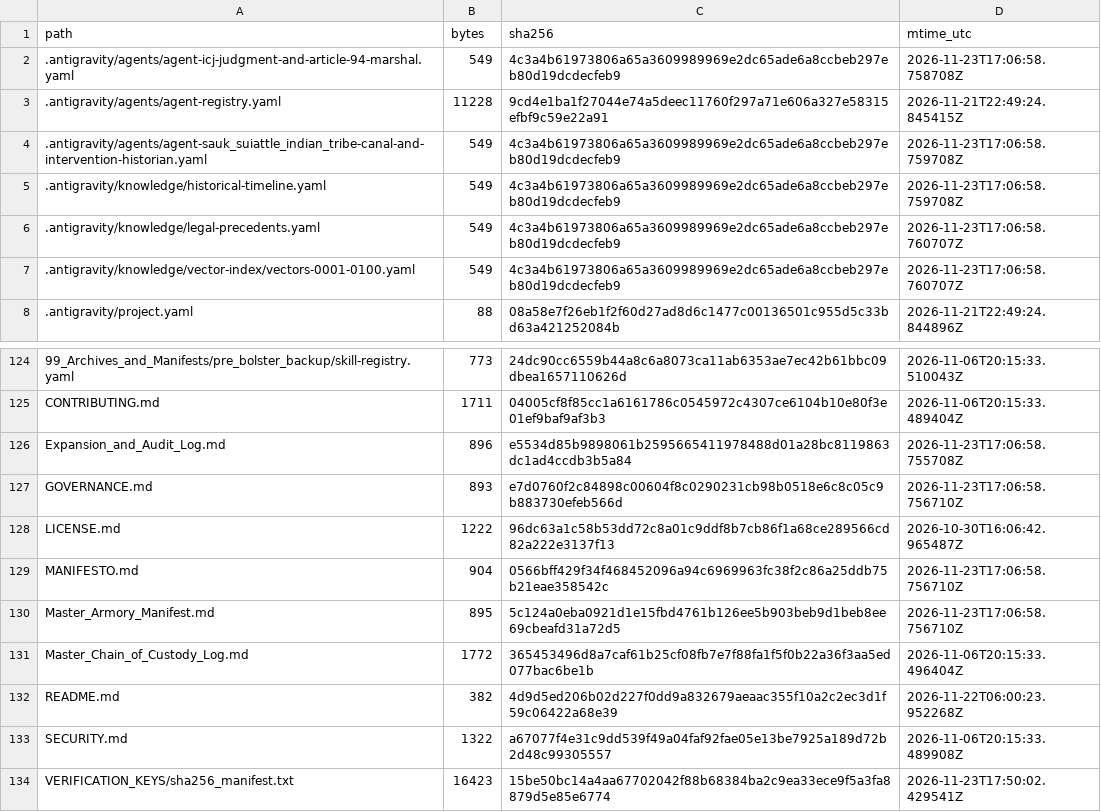
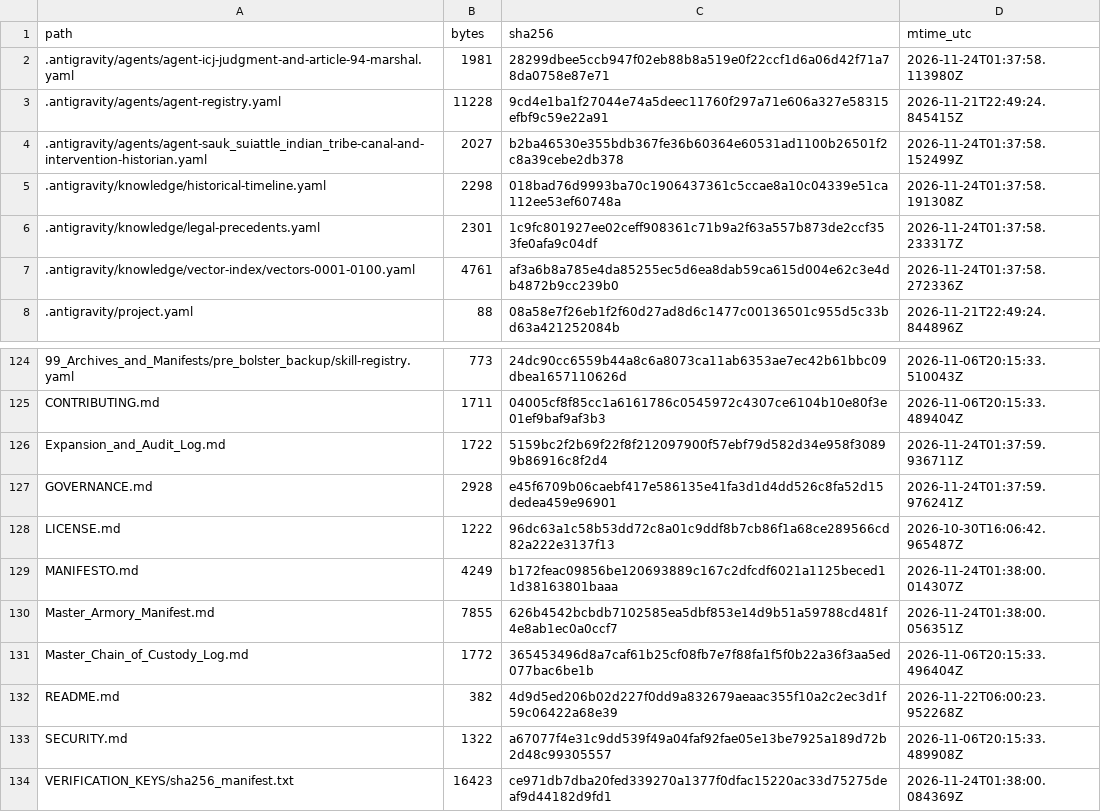
Before and after one commit to GlobalRestitutionAlliance/turtle-island-us-wa-sauk-suiattle-indian-tribe-master-litigation, a CSV file: 99_Archives_and_Manifests/MANIFEST_SHA256.csv, drawn as a sheet; only a part is shown, gaps mark what is left out; the diff covers the shown part only.

```diff
--- a/99_Archives_and_Manifests/MANIFEST_SHA256.csv
+++ b/99_Archives_and_Manifests/MANIFEST_SHA256.csv
@@ -1,8 +1,8 @@
 path,bytes,sha256,mtime_utc
-.antigravity/agents/agent-icj-judgment-and-article-94-marshal.yaml,549,4c3a4b61973806a65a3609989969e2dc65ade6a8ccbeb297eb80d19dcdecfeb9,2026-11-23T17:06:58.758708Z
+.antigravity/agents/agent-icj-judgment-and-article-94-marshal.yaml,1981,28299dbee5ccb947f02eb88b8a519e0f22ccf1d6a06d42f71a78da0758e87e71,2026-11-24T01:37:58.113980Z
 .antigravity/agents/agent-registry.yaml,11228,9cd4e1ba1f27044e74a5deec11760f297a71e606a327e58315efbf9c59e22a91,2026-11-21T22:49:24.845415Z
-.antigravity/agents/agent-sauk_suiattle_indian_tribe-canal-and-intervention-historian.yaml,549,4c3a4b61973806a65a3609989969e2dc65ade6a8ccbeb297eb80d19dcdecfeb9,2026-11-23T17:06:58.759708Z
-.antigravity/knowledge/historical-timeline.yaml,549,4c3a4b61973806a65a3609989969e2dc65ade6a8ccbeb297eb80d19dcdecfeb9,2026-11-23T17:06:58.759708Z
-.antigravity/knowledge/legal-precedents.yaml,549,4c3a4b61973806a65a3609989969e2dc65ade6a8ccbeb297eb80d19dcdecfeb9,2026-11-23T17:06:58.760707Z
-.antigravity/knowledge/vector-index/vectors-0001-0100.yaml,549,4c3a4b61973806a65a3609989969e2dc65ade6a8ccbeb297eb80d19dcdecfeb9,2026-11-23T17:06:58.760707Z
+.antigravity/agents/agent-sauk_suiattle_indian_tribe-canal-and-intervention-historian.yaml,2027,b2ba46530e355bdb367fe36b60364e60531ad1100b26501f2c8a39cebe2db378,2026-11-24T01:37:58.152499Z
+.antigravity/knowledge/historical-timeline.yaml,2298,018bad76d9993ba70c1906437361c5ccae8a10c04339e51ca112ee53ef60748a,2026-11-24T01:37:58.191308Z
+.antigravity/knowledge/legal-precedents.yaml,2301,1c9fc801927ee02ceff908361c71b9a2f63a557b873de2ccf353fe0afa9c04df,2026-11-24T01:37:58.233317Z
+.antigravity/knowledge/vector-index/vectors-0001-0100.yaml,4761,af3a6b8a785e4da85255ec5d6ea8dab59ca615d004e62c3e4db4872b9cc239b0,2026-11-24T01:37:58.272336Z
 .antigravity/project.yaml,88,08a58e7f26eb1f2f60d27ad8d6c1477c00136501c955d5c33bd63a421252084b,2026-11-21T22:49:24.844896Z
@@ -125,7 +125,7 @@ path,bytes,sha256,mtime_utc
 CONTRIBUTING.md,1711,04005cf8f85cc1a6161786c0545972c4307ce6104b10e80f3e01ef9baf9af3b3,2026-11-06T20:15:33.489404Z
-Expansion_and_Audit_Log.md,896,e5534d85b9898061b2595665411978488d01a28bc8119863dc1ad4ccdb3b5a84,2026-11-23T17:06:58.755708Z
-GOVERNANCE.md,893,e7d0760f2c84898c00604f8c0290231cb98b0518e6c8c05c9b883730efeb566d,2026-11-23T17:06:58.756710Z
+Expansion_and_Audit_Log.md,1722,5159bc2f2b69f22f8f212097900f57ebf79d582d34e958f30899b86916c8f2d4,2026-11-24T01:37:59.936711Z
+GOVERNANCE.md,2928,e45f6709b06caebf417e586135e41fa3d1d4dd526c8fa52d15dedea459e96901,2026-11-24T01:37:59.976241Z
 LICENSE.md,1222,96dc63a1c58b53dd72c8a01c9ddf8b7cb86f1a68ce289566cd82a222e3137f13,2026-10-30T16:06:42.965487Z
-MANIFESTO.md,904,0566bff429f34f468452096a94c6969963fc38f2c86a25ddb75b21eae358542c,2026-11-23T17:06:58.756710Z
-Master_Armory_Manifest.md,895,5c124a0eba0921d1e15fbd4761b126ee5b903beb9d1beb8ee69cbeafd31a72d5,2026-11-23T17:06:58.756710Z
+MANIFESTO.md,4249,b172feac09856be120693889c167c2dfcdf6021a1125beced11d38163801baaa,2026-11-24T01:38:00.014307Z
+Master_Armory_Manifest.md,7855,626b4542bcbdb7102585ea5dbf853e14d9b51a59788cd481f4e8ab1ec0a0ccf7,2026-11-24T01:38:00.056351Z
 Master_Chain_of_Custody_Log.md,1772,365453496d8a7caf61b25cf08fb7e7f88fa1f5f0b22a36f3aa5ed077bac6be1b,2026-11-06T20:15:33.496404Z
@@ -133,2 +133,2 @@ README.md,382,4d9d5ed206b02d227f0dd9a832679aeaac355f10a2c2ec3d1f59c06422a68e39,2
 SECURITY.md,1322,a67077f4e31c9dd539f49a04faf92fae05e13be7925a189d72b2d48c99305557,2026-11-06T20:15:33.489908Z
-VERIFICATION_KEYS/sha256_manifest.txt,16423,15be50bc14a4aa67702042f88b68384ba2c9ea33ece9f5a3fa8879d5e85e6774,2026-11-23T17:50:02.429541Z
+VERIFICATION_KEYS/sha256_manifest.txt,16423,ce971db7dba20fed339270a1377f0dfac15220ac33d75275deaf9d44182d9fd1,2026-11-24T01:38:00.084369Z
```
Also changed, not shown: 81 edited cells elsewhere in this file, 37 other files.
